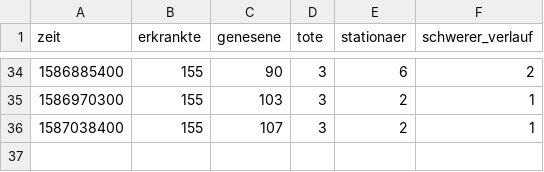
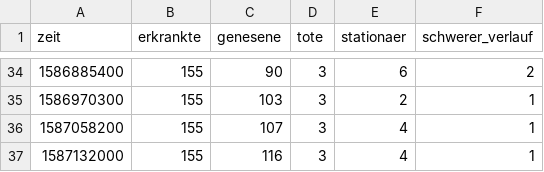
Before and after one commit to HoffmannP/jenaCorona, a CSV file: offiziell.csv, drawn as a sheet; only a part is shown, gaps mark what is left out.

Commit message:
Neue Daten um Fr 17. Apr 16:10:01 CEST 2020

```diff
--- a/offiziell.csv
+++ b/offiziell.csv
@@ -35,2 +35,3 @@ zeit,erkrankte,genesene,tote,stationaer,schwerer_verlauf
 1586970300,155,103,3,2,1
-1587038400,155,107,3,2,1
+1587058200,155,107,3,4,1
+1587132000,155,116,3,4,1
```
